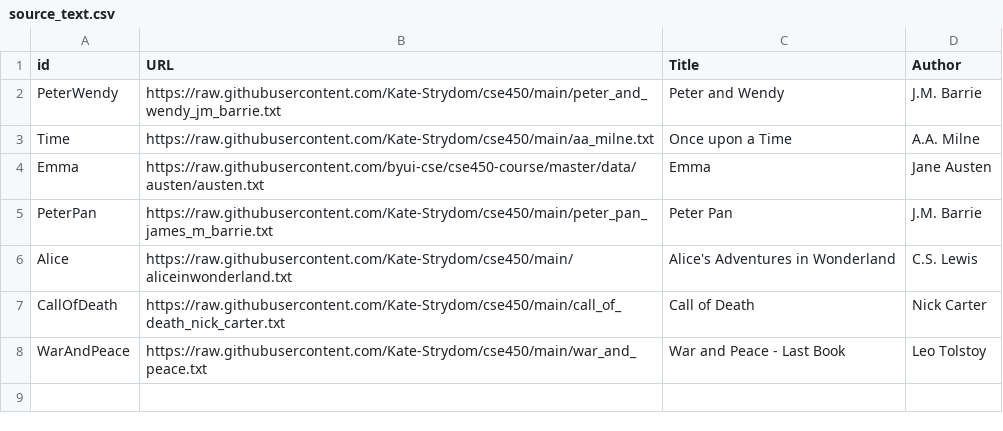
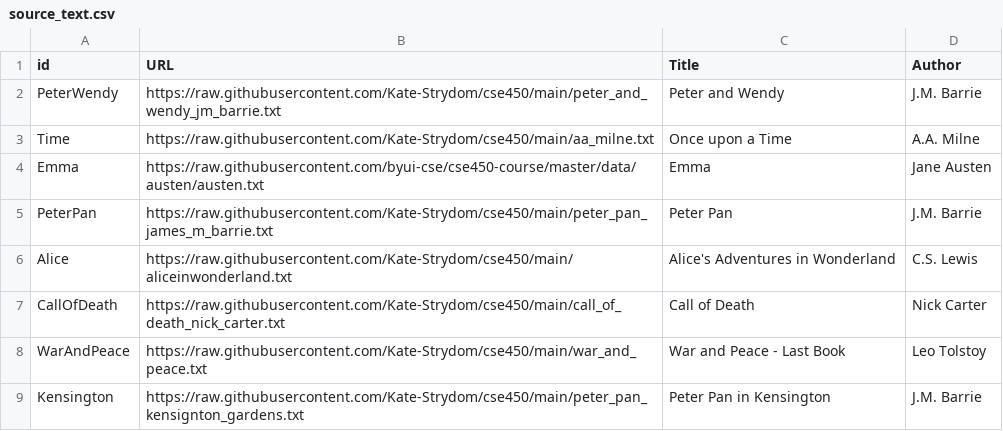
Before and after one commit to Kate-Strydom/cse450, a CSV file: source_text.csv, drawn as a sheet; the diff names each change by its address in the sheet, - before the commit and + after, or states it on an @@ line.

Commit message:
Update

```diff
--- a/source_text.csv
+++ b/source_text.csv
+row 9: Kensington | https://raw.githubusercontent.com/Kate-Strydom/cse450/main/peter_pan_kensignton_gardens.txt | Peter Pan in Kensington | J.M. Barrie
```
